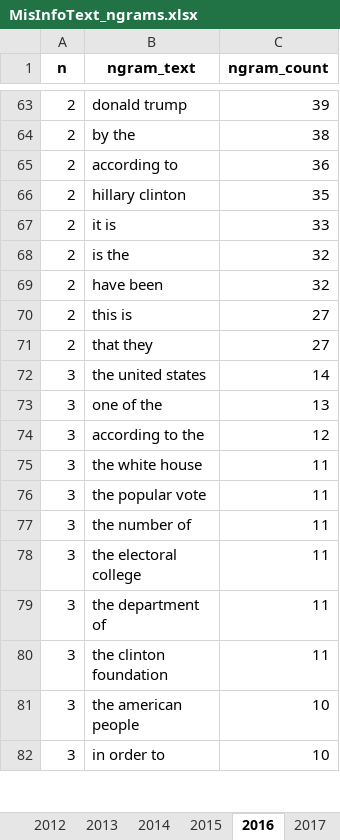
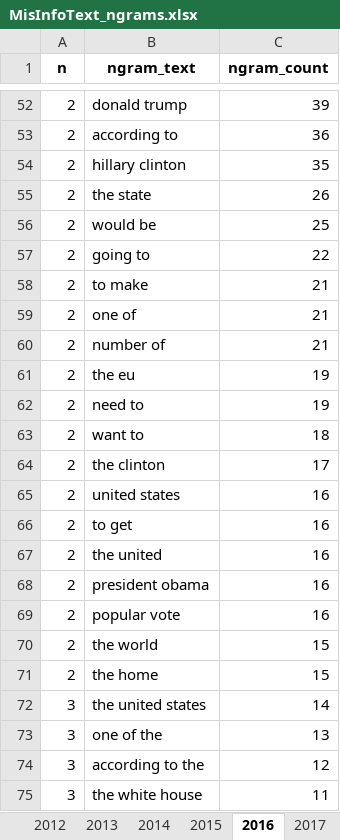
Before and after one commit to sfu-discourse-lab/fake_news_over_time, an Excel workbook: data/MisInfoText/Analysis_output/MisInfoText_ngrams.xlsx, sheet 2016, drawn as a sheet; only a part is shown, gaps mark what is left out; the shorter side is filled out with more unchanged rows; values as stored, in another font and other column widths than the file's, no borders; removed rows and columns are numbered as before the commit, all else as after; the diff covers the shown part only; the diff names each change by its address in the sheet, - before the commit and + after, or states it on an @@ line.

```diff
--- a/data/MisInfoText/Analysis_output/MisInfoText_ngrams.xlsx (sheet 2016)
+++ b/data/MisInfoText/Analysis_output/MisInfoText_ngrams.xlsx (sheet 2016)
-row 64: 2 | by the | 38
-row 67: 2 | it is | 33
-row 68: 2 | is the | 32
-row 69: 2 | have been | 32
-row 70: 2 | this is | 27
-row 71: 2 | that they | 27
+row 55: 2 | the state | 26
+row 56: 2 | would be | 25
+row 57: 2 | going to | 22
+row 58: 2 | to make | 21
+row 59: 2 | one of | 21
+row 60: 2 | number of | 21
+row 61: 2 | the eu | 19
+row 62: 2 | need to | 19
+row 63: 2 | want to | 18
+row 64: 2 | the clinton | 17
+row 65: 2 | united states | 16
+row 66: 2 | to get | 16
+row 67: 2 | the united | 16
+row 68: 2 | president obama | 16
+row 69: 2 | popular vote | 16
+row 70: 2 | the world | 15
+row 71: 2 | the home | 15
```
Also changed, not shown: 43 added rows and 54 removed rows elsewhere in this sheet, sheet 2017, sheet 2013, sheet 2018, sheet 2011, sheet 2015, sheet 2010, 5 more sheets, data/Fakespeak-ENG/Analysis_output/Fakespeak_ngrams.xlsx, data/MisInfoText/Analysis_output/MisInfoText_ngrams_headlines.xlsx, 14 other files.
